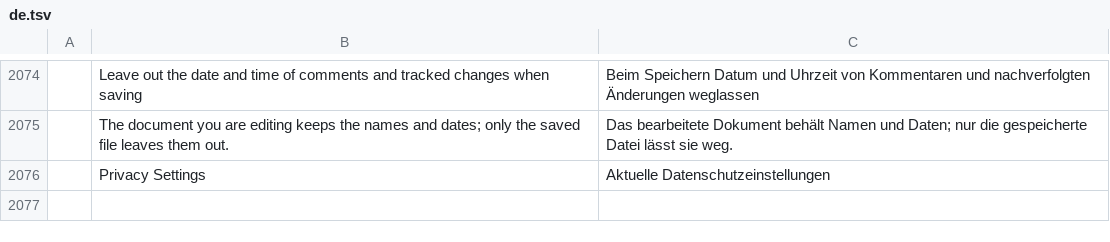
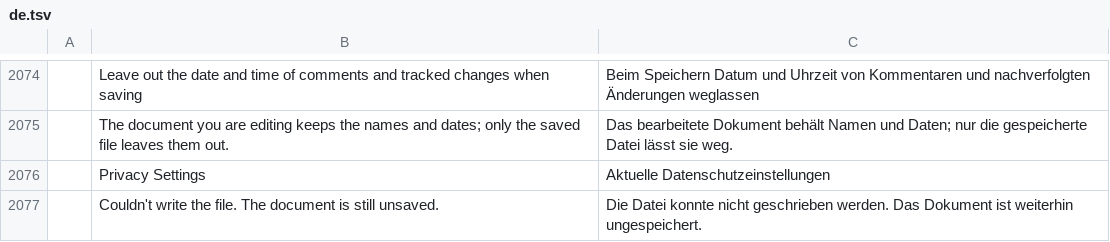
Before and after one commit to tuananhfr/wordcraft, a TSV file: crates/ui-egui/src/i18n/de.tsv, drawn as a sheet; only a part is shown, gaps mark what is left out; the diff names each change by its address in the sheet, - before the commit and + after, or states it on an @@ line.

```diff
--- a/crates/ui-egui/src/i18n/de.tsv
+++ b/crates/ui-egui/src/i18n/de.tsv
+row 2077:  | Couldn't write the file. The document is still unsaved. | Die Datei konnte nicht geschrieben werden. Das Dokument ist weiterhin ungespeichert.
```
Also changed, not shown: crates/ui-egui/src/i18n/bg.tsv, crates/ui-egui/src/i18n/ja.tsv, 26 other files.
